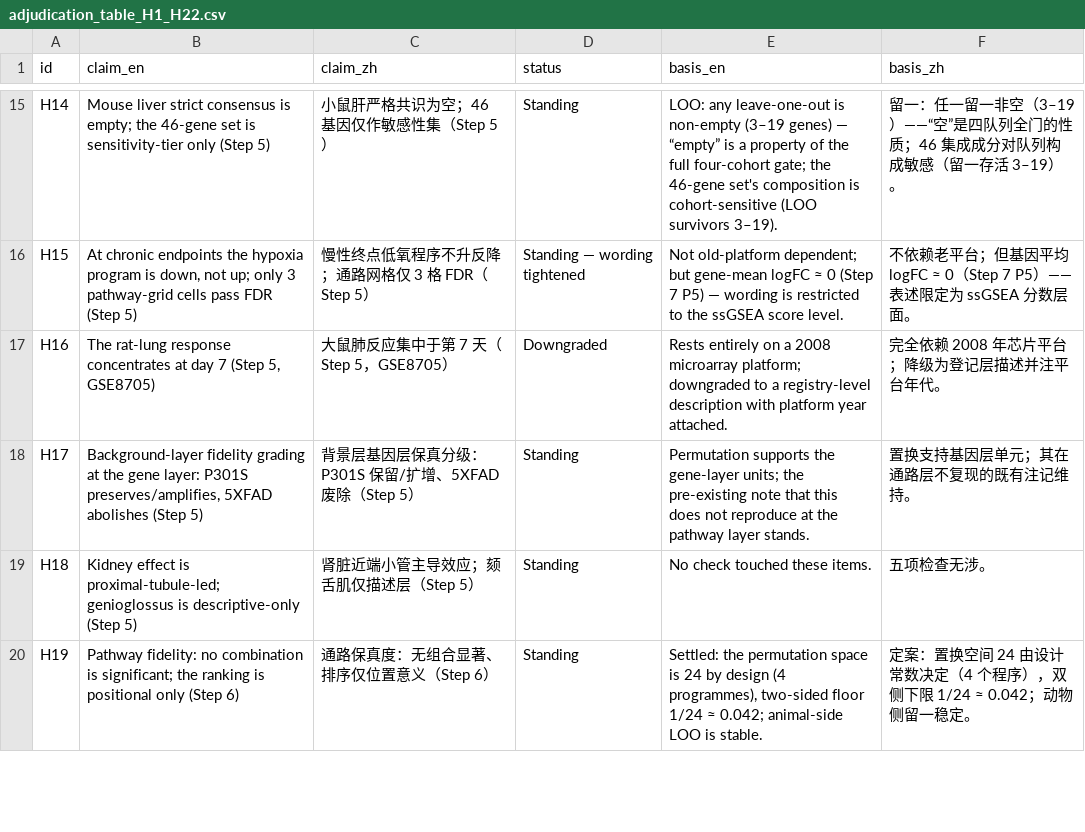
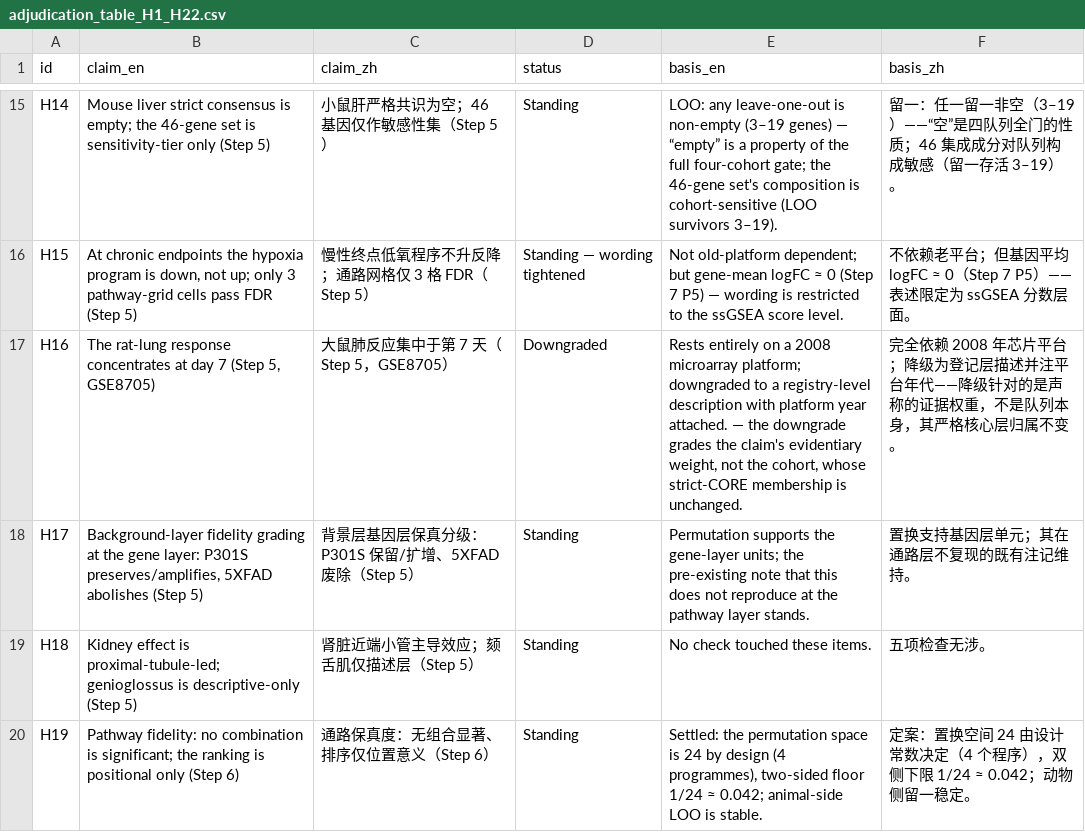
Before and after one commit to osaconsensus/osaconsensus, a CSV file: data/adjudication_table_H1_H22.csv, drawn as a sheet; only a part is shown, gaps mark what is left out.

Commit message:
Data archive citation to v6 (10.5281/zenodo.24387163); H16 basis gloss aligned with manuscript Table 3

```diff
--- a/data/adjudication_table_H1_H22.csv
+++ b/data/adjudication_table_H1_H22.csv
@@ -16,3 +16,3 @@ H14,Mouse liver strict consensus is empty; the 46-gene set is sensitivity-tier o
 H15,"At chronic endpoints the hypoxia program is down, not up; only 3 pathway-grid cells pass FDR (Step 5)",慢性终点低氧程序不升反降；通路网格仅 3 格 FDR（Step 5）,Standing — wording tightened,Not old-platform dependent; but gene-mean logFC ≈ 0 (Step 7 P5) — wording is restricted to the ssGSEA score level.,不依赖老平台；但基因平均 logFC ≈ 0（Step 7 P5）——表述限定为 ssGSEA 分数层面。
-H16,"The rat-lung response concentrates at day 7 (Step 5, GSE8705)",大鼠肺反应集中于第 7 天（Step 5，GSE8705）,Downgraded,Rests entirely on a 2008 microarray platform; downgraded to a registry-level description with platform year attached.,完全依赖 2008 年芯片平台；降级为登记层描述并注平台年代。
+H16,"The rat-lung response concentrates at day 7 (Step 5, GSE8705)",大鼠肺反应集中于第 7 天（Step 5，GSE8705）,Downgraded,"Rests entirely on a 2008 microarray platform; downgraded to a registry-level description with platform year attached. — the downgrade grades the claim's evidentiary weight, not the cohort, whose strict-CORE membership is unchanged.",完全依赖 2008 年芯片平台；降级为登记层描述并注平台年代——降级针对的是声称的证据权重，不是队列本身，其严格核心层归属不变。
 H17,"Background-layer fidelity grading at the gene layer: P301S preserves/amplifies, 5XFAD abolishes (Step 5)",背景层基因层保真分级：P301S 保留/扩增、5XFAD 废除（Step 5）,Standing,Permutation supports the gene-layer units; the pre-existing note that this does not reproduce at the pathway layer stands.,置换支持基因层单元；其在通路层不复现的既有注记维持。
```
Also changed, not shown: 1 other file.
